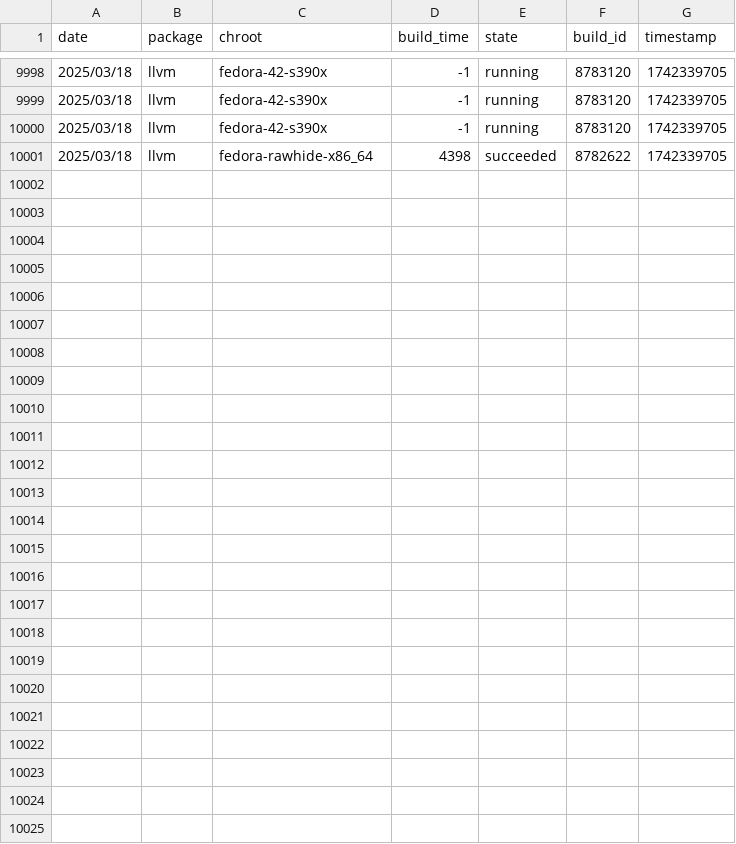
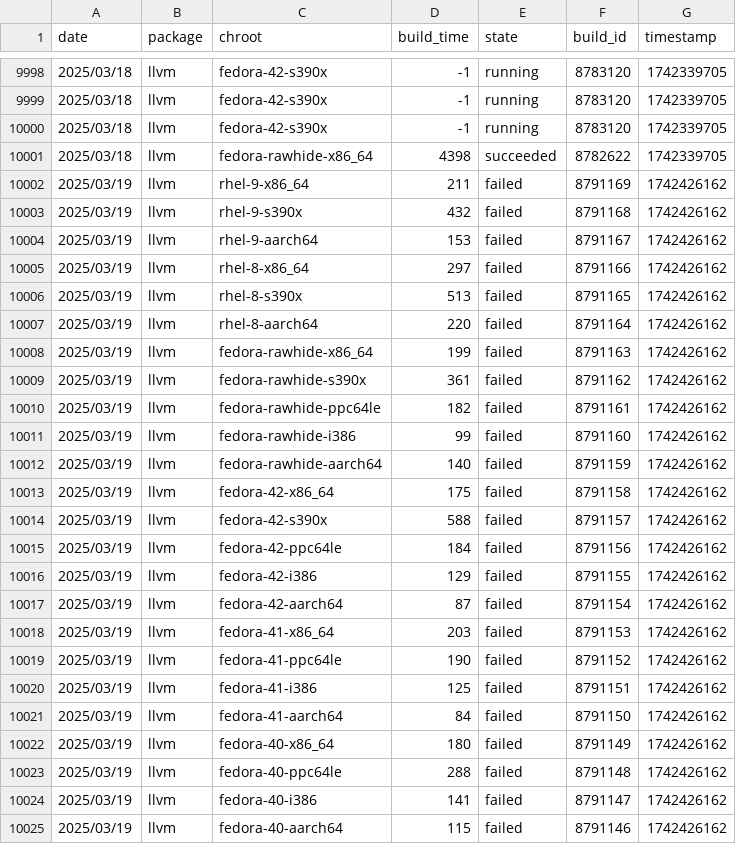
Before and after one commit to fedora-llvm-team/llvm-snapshots, a CSV file: build-stats-big-merge.csv, drawn as a sheet; only a part is shown, gaps mark what is left out; the diff names each change by its address in the sheet, - before the commit and + after, or states it on an @@ line.

Commit message:
Automatically update build stats

```diff
--- a/build-stats-big-merge.csv
+++ b/build-stats-big-merge.csv
+row 10002: 2025/03/19 | llvm | rhel-9-x86_64 | 211 | failed | 8791169 | 1742426162
+row 10003: 2025/03/19 | llvm | rhel-9-s390x | 432 | failed | 8791168 | 1742426162
+row 10004: 2025/03/19 | llvm | rhel-9-aarch64 | 153 | failed | 8791167 | 1742426162
+row 10005: 2025/03/19 | llvm | rhel-8-x86_64 | 297 | failed | 8791166 | 1742426162
+row 10006: 2025/03/19 | llvm | rhel-8-s390x | 513 | failed | 8791165 | 1742426162
+row 10007: 2025/03/19 | llvm | rhel-8-aarch64 | 220 | failed | 8791164 | 1742426162
+row 10008: 2025/03/19 | llvm | fedora-rawhide-x86_64 | 199 | failed | 8791163 | 1742426162
+row 10009: 2025/03/19 | llvm | fedora-rawhide-s390x | 361 | failed | 8791162 | 1742426162
+row 10010: 2025/03/19 | llvm | fedora-rawhide-ppc64le | 182 | failed | 8791161 | 1742426162
+row 10011: 2025/03/19 | llvm | fedora-rawhide-i386 | 99 | failed | 8791160 | 1742426162
+row 10012: 2025/03/19 | llvm | fedora-rawhide-aarch64 | 140 | failed | 8791159 | 1742426162
+row 10013: 2025/03/19 | llvm | fedora-42-x86_64 | 175 | failed | 8791158 | 1742426162
+row 10014: 2025/03/19 | llvm | fedora-42-s390x | 588 | failed | 8791157 | 1742426162
+row 10015: 2025/03/19 | llvm | fedora-42-ppc64le | 184 | failed | 8791156 | 1742426162
+row 10016: 2025/03/19 | llvm | fedora-42-i386 | 129 | failed | 8791155 | 1742426162
+row 10017: 2025/03/19 | llvm | fedora-42-aarch64 | 87 | failed | 8791154 | 1742426162
+row 10018: 2025/03/19 | llvm | fedora-41-x86_64 | 203 | failed | 8791153 | 1742426162
+row 10019: 2025/03/19 | llvm | fedora-41-ppc64le | 190 | failed | 8791152 | 1742426162
+row 10020: 2025/03/19 | llvm | fedora-41-i386 | 125 | failed | 8791151 | 1742426162
+row 10021: 2025/03/19 | llvm | fedora-41-aarch64 | 84 | failed | 8791150 | 1742426162
+row 10022: 2025/03/19 | llvm | fedora-40-x86_64 | 180 | failed | 8791149 | 1742426162
+row 10023: 2025/03/19 | llvm | fedora-40-ppc64le | 288 | failed | 8791148 | 1742426162
+row 10024: 2025/03/19 | llvm | fedora-40-i386 | 141 | failed | 8791147 | 1742426162
+row 10025: 2025/03/19 | llvm | fedora-40-aarch64 | 115 | failed | 8791146 | 1742426162
```
Also changed, not shown: build-stats-pgo.csv, 4 other files.
